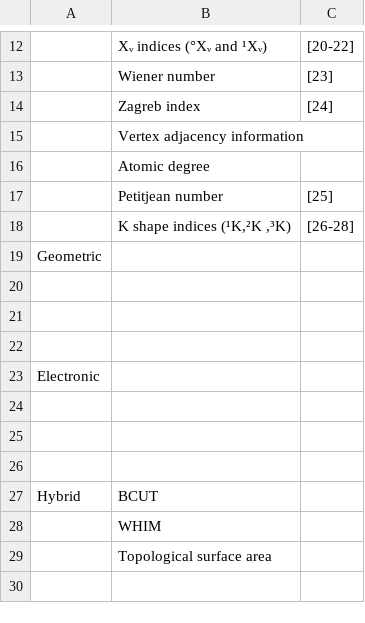
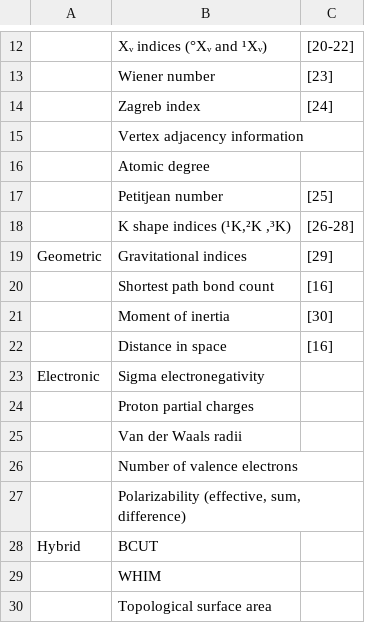
Before and after one commit to cdk/cdk-paper-2, a CSV file: table-000.csv, drawn as a sheet; only a part is shown, gaps mark what is left out.

Commit message:
Remaining content.

```diff
--- a/table-000.csv
+++ b/table-000.csv
@@ -18,10 +18,11 @@
 "","K shape indices (¹K,²K ,³K)","[26-28]"
-"Geometric","",""
-"","",""
-"","",""
-"","",""
-"Electronic","",""
-"","",""
-"","",""
-"","",""
+"Geometric","Gravitational indices","[29]"
+"","Shortest path bond count","[16]"
+"","Moment of inertia","[30]"
+"","Distance in space","[16]"
+"Electronic","Sigma electronegativity",""
+"","Proton partial charges",""
+"","Van der Waals radii",""
+"","Number of valence electrons",""
+"","Polarizability (effective, sum, difference)",""
 "Hybrid","BCUT",""
```
